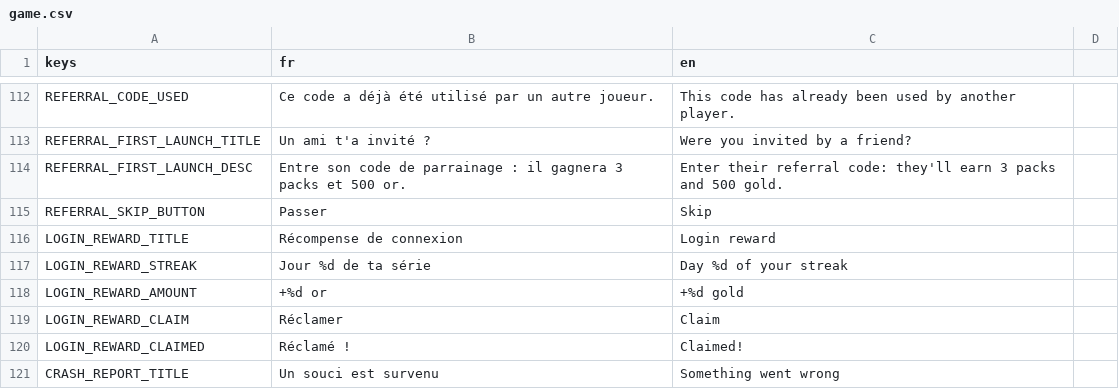
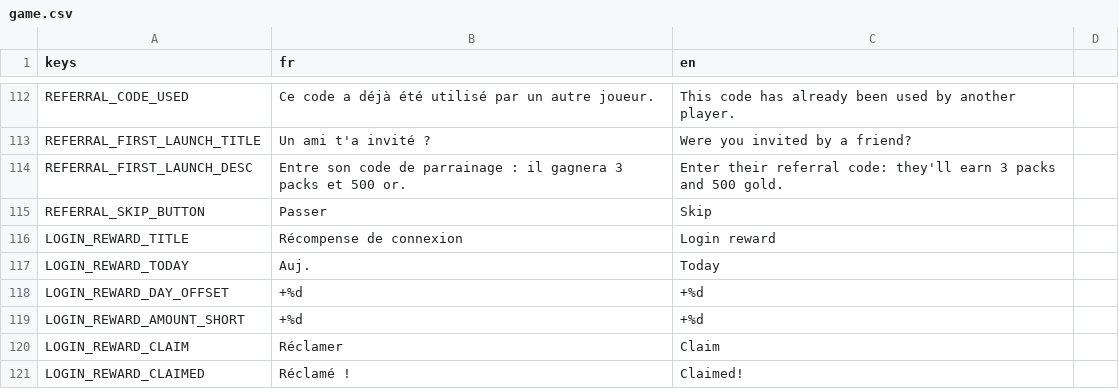
Before and after one commit to Nicolas82200/Wyrdane, a CSV file: translations/game.csv, drawn as a sheet; only a part is shown, gaps mark what is left out; the shorter side is filled out with more unchanged rows.

Commit message:
feat: show a 5-day streak strip on the login reward popup
Replaces the single "Day N" label with a strip starting at today's
reward and previewing the next 4 days (icon + amount each), so the
player can see what's coming instead of only the current day. Only the
first card is claimable; the rest is a preview assuming an unbroken
streak. Amounts come from the backend (upcoming on GET
/api/login-reward/status) rather than a client-side copy of the reward
table.

```diff
--- a/translations/game.csv
+++ b/translations/game.csv
@@ -116,4 +116,5 @@ REFERRAL_SKIP_BUTTON,"Passer","Skip"
 LOGIN_REWARD_TITLE,"Récompense de connexion","Login reward"
-LOGIN_REWARD_STREAK,"Jour %d de ta série","Day %d of your streak"
-LOGIN_REWARD_AMOUNT,"+%d or","+%d gold"
+LOGIN_REWARD_TODAY,"Auj.","Today"
+LOGIN_REWARD_DAY_OFFSET,"+%d","+%d"
+LOGIN_REWARD_AMOUNT_SHORT,"+%d","+%d"
 LOGIN_REWARD_CLAIM,"Réclamer","Claim"
```
Also changed, not shown: 4 other files.
